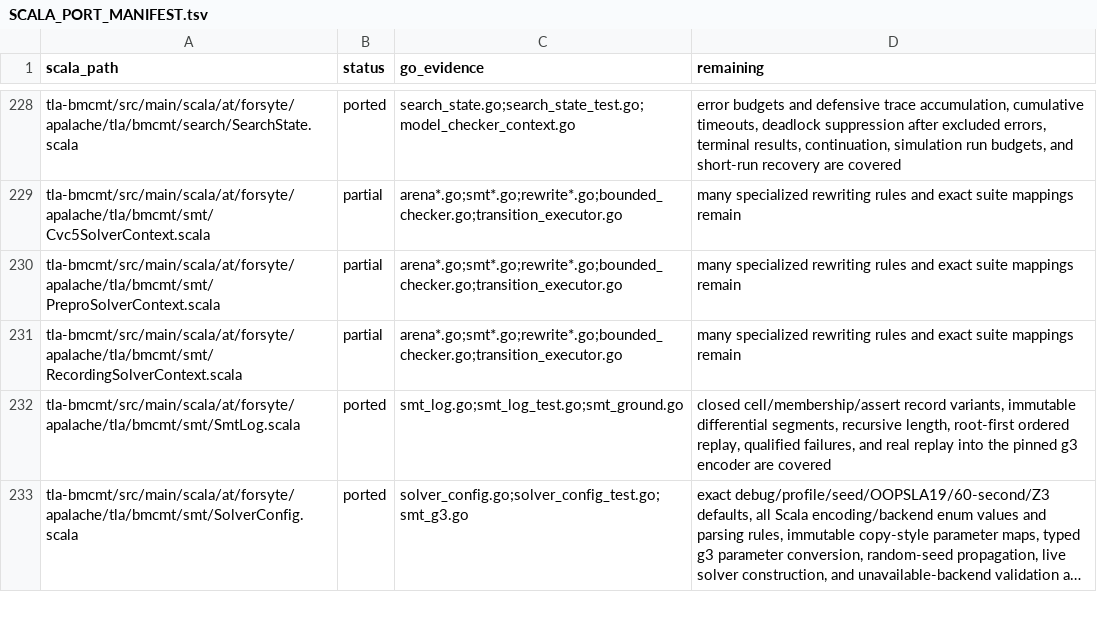
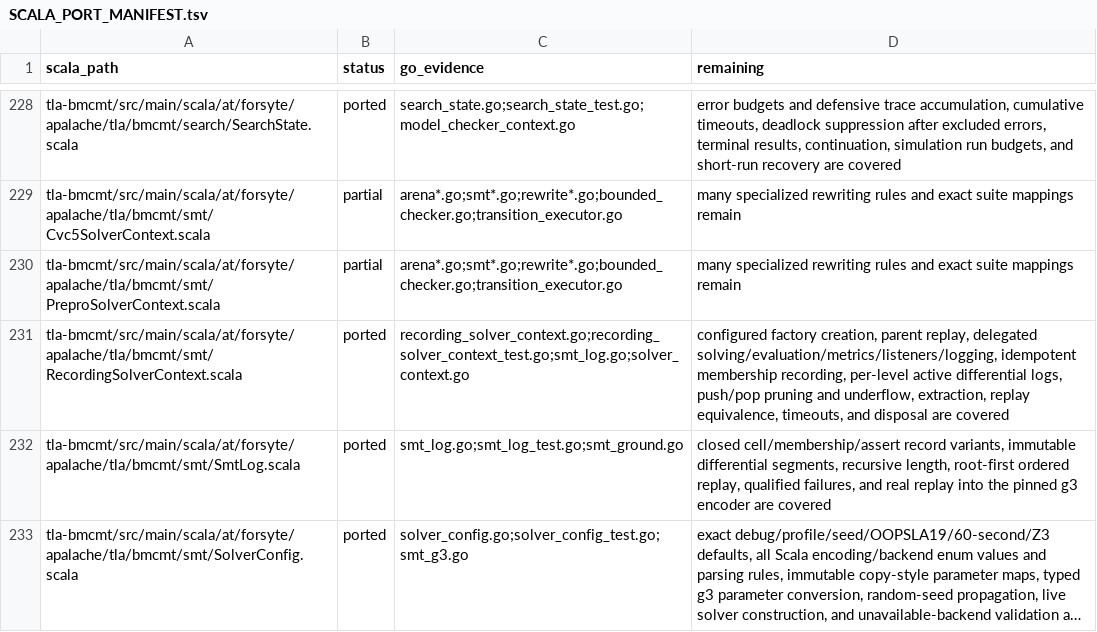
Before and after one commit to glycerine/apalache-go, a TSV file: pkg/SCALA_PORT_MANIFEST.tsv, drawn as a sheet; only a part is shown, gaps mark what is left out; long unchanged cells end in ….

Commit message:
port recording solver context

```diff
--- a/pkg/SCALA_PORT_MANIFEST.tsv
+++ b/pkg/SCALA_PORT_MANIFEST.tsv
@@ -230,3 +230,3 @@ tla-bmcmt/src/main/scala/at/forsyte/apalache/tla/bmcmt/smt/Cvc5SolverContext.sca
 tla-bmcmt/src/main/scala/at/forsyte/apalache/tla/bmcmt/smt/PreproSolverContext.scala	partial	arena*.go;smt*.go;rewrite*.go;bounded_checker.go;transition_executor.go	many specialized rewriting rules and exact suite mappings remain
-tla-bmcmt/src/main/scala/at/forsyte/apalache/tla/bmcmt/smt/RecordingSolverContext.scala	partial	arena*.go;smt*.go;rewrite*.go;bounded_checker.go;transition_executor.go	many specialized rewriting rules and exact suite mappings remain
+tla-bmcmt/src/main/scala/at/forsyte/apalache/tla/bmcmt/smt/RecordingSolverContext.scala	ported	recording_solver_context.go;recording_solver_context_test.go;smt_log.go;solver_context.go	configured factory creation, parent replay, delegated solving/evaluation/metrics/listeners/logging, idempotent membership recording, per-level active differential logs, push/pop pruning and underflow, extraction, replay equivalence, timeouts, and disposal are covered
 tla-bmcmt/src/main/scala/at/forsyte/apalache/tla/bmcmt/smt/SmtLog.scala	ported	smt_log.go;smt_log_test.go;smt_ground.go	closed cell/membership/assert record variants, immutable differential segments, recursive length, root-first ordered replay, qualified failures, and real replay into the pinned g3 encoder are covered
```
Also changed, not shown: 2 other files.
